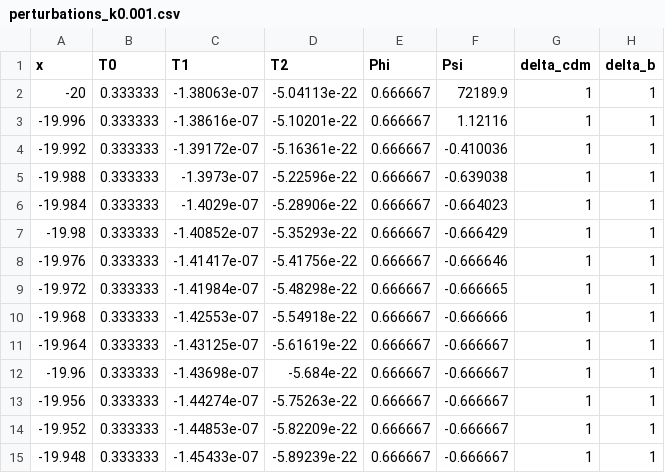
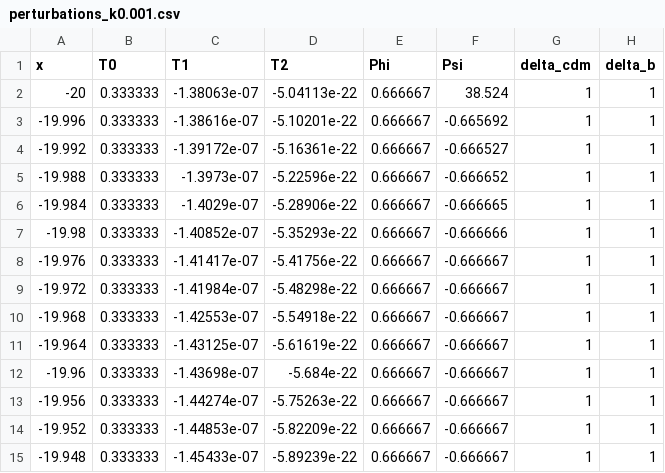
Before and after one commit to Johanmkr/AST5220, a CSV file: project/code/data/perturbations_k0.001.csv, drawn as a sheet; only a part is shown; the diff names each change by its address in the sheet, - before the commit and + after, or states it on an @@ line.

```diff
--- a/project/code/data/perturbations_k0.001.csv
+++ b/project/code/data/perturbations_k0.001.csv
-F2 (Psi): 72189.9
+F2 (Psi): 38.524
-F3 (Psi): 1.12116
+F3 (Psi): -0.665692
-F4 (Psi): -0.410036
+F4 (Psi): -0.666527
-F5 (Psi): -0.639038
+F5 (Psi): -0.666652
-F6 (Psi): -0.664023
+F6 (Psi): -0.666665
-F7 (Psi): -0.666429
+F7 (Psi): -0.666666
-F8 (Psi): -0.666646
+F8 (Psi): -0.666667
-F9 (Psi): -0.666665
+F9 (Psi): -0.666667
-F10 (Psi): -0.666666
+F10 (Psi): -0.666667
```
Also changed, not shown: project/code/data/perturbations_k0.01.csv, project/code/data/perturbations_k0.1.csv, 4 other files.
